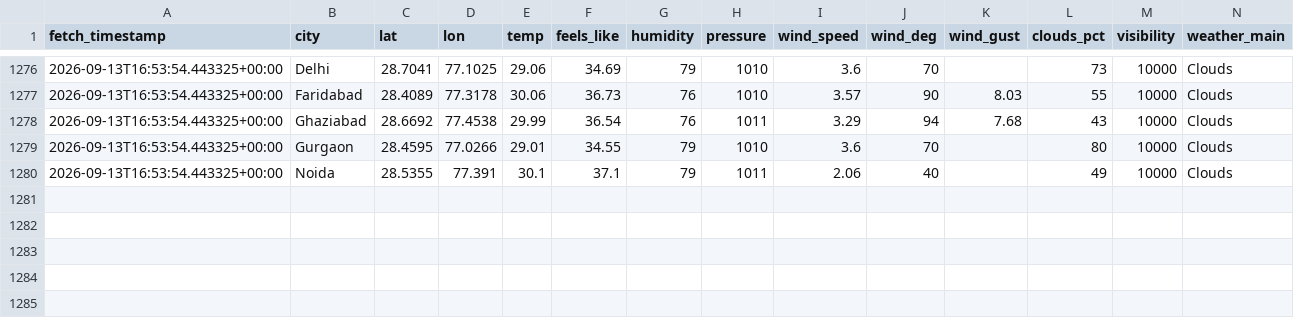
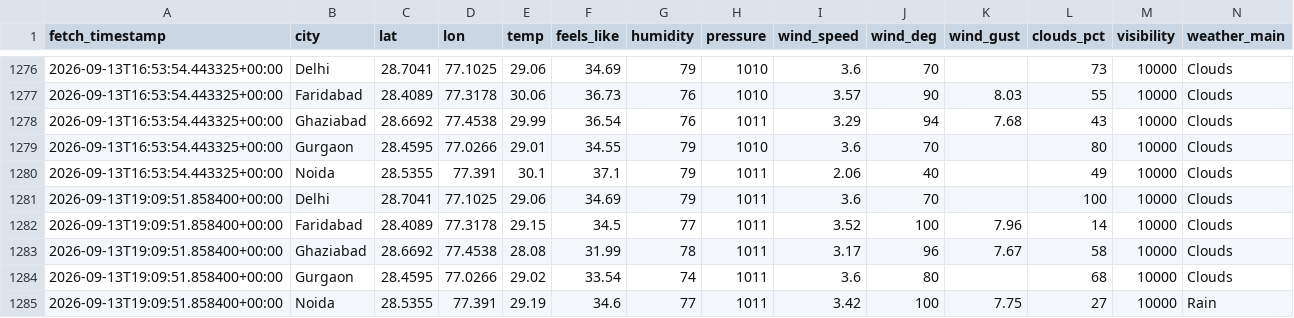
Before and after one commit to UpmaShukla276/UrbanAir-Hacakthon, a CSV file: aqi_model/weather_current_log.csv, drawn as a sheet; only a part is shown, gaps mark what is left out; rows hold the shown columns only; the diff names each change by its address in the sheet, - before the commit and + after, or states it on an @@ line.

```diff
--- a/aqi_model/weather_current_log.csv
+++ b/aqi_model/weather_current_log.csv
+row 1281: 2026-09-13T19:09:51.858400+00:00 | Delhi | 28.7041 | 77.1025 | 29.06 | 34.69 | 79 | 1011 | 3.6 | 70 |  | 100 | 10000 | Clouds
+row 1282: 2026-09-13T19:09:51.858400+00:00 | Faridabad | 28.4089 | 77.3178 | 29.15 | 34.5 | 77 | 1011 | 3.52 | 100 | 7.96 | 14 | 10000 | Clouds
+row 1283: 2026-09-13T19:09:51.858400+00:00 | Ghaziabad | 28.6692 | 77.4538 | 28.08 | 31.99 | 78 | 1011 | 3.17 | 96 | 7.67 | 58 | 10000 | Clouds
+row 1284: 2026-09-13T19:09:51.858400+00:00 | Gurgaon | 28.4595 | 77.0266 | 29.02 | 33.54 | 74 | 1011 | 3.6 | 80 |  | 68 | 10000 | Clouds
+row 1285: 2026-09-13T19:09:51.858400+00:00 | Noida | 28.5355 | 77.391 | 29.19 | 34.6 | 77 | 1011 | 3.42 | 100 | 7.75 | 27 | 10000 | Rain
```
Also changed, not shown: urbanair_backend/live_ground_aqi_log.csv, 1 other file.
